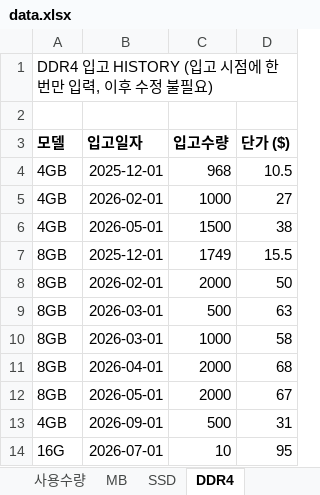
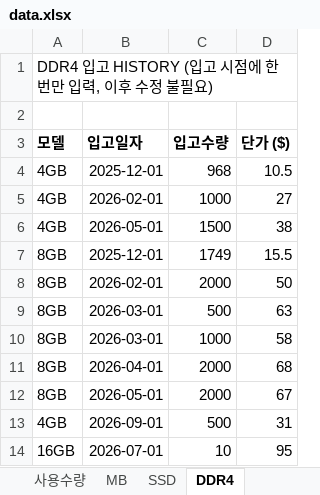
Before and after one commit to totoya1318-rgb/price-dashboard, an Excel workbook: data.xlsx, sheet DDR4, drawn as a sheet; values as stored, in another font and other column widths than the file's, no borders; the diff names each change by its address in the sheet, - before the commit and + after, or states it on an @@ line.

Commit message:
Add files via upload

```diff
--- a/data.xlsx (sheet DDR4)
+++ b/data.xlsx (sheet DDR4)
-A14 (모델): 16G
+A14 (모델): 16GB
```
Also changed, not shown: sheet 사용수량.
